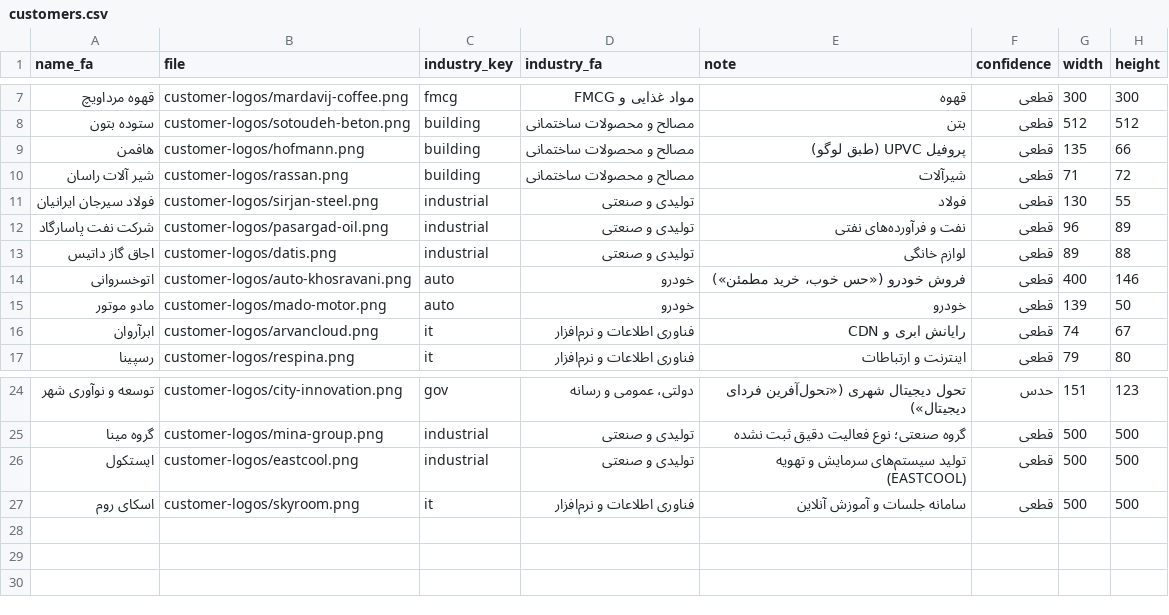
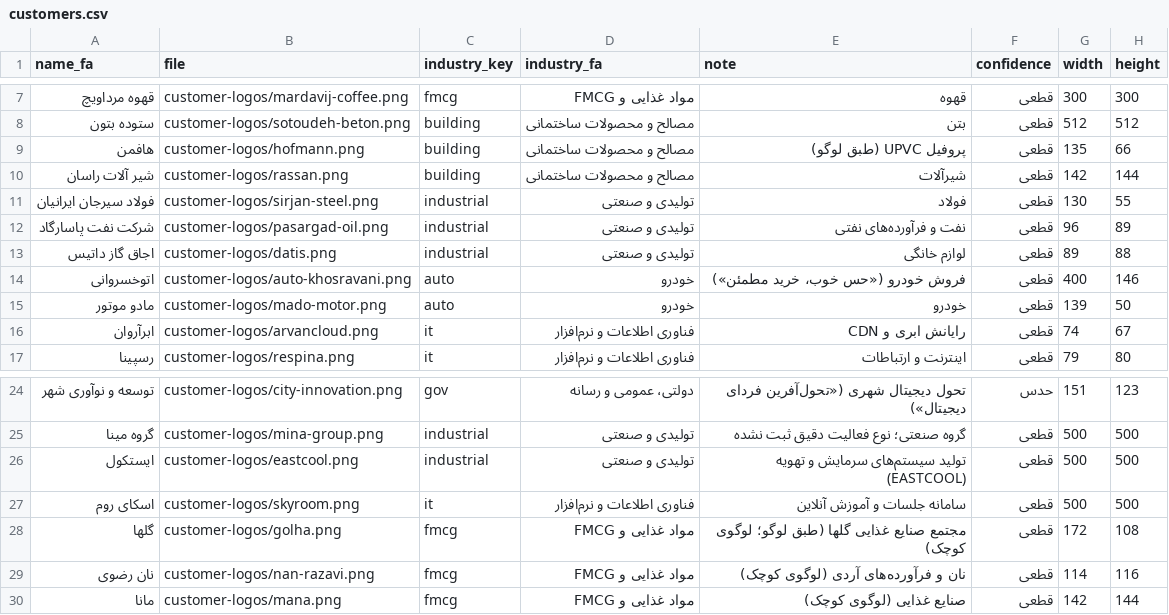
Before and after one commit to pedramharmonica-star/PGSkill, a CSV file: skills/payamgostar-proposal/assets/customer-logos/customers.csv, drawn as a sheet; only a part is shown, gaps mark what is left out.

```diff
--- a/skills/payamgostar-proposal/assets/customer-logos/customers.csv
+++ b/skills/payamgostar-proposal/assets/customer-logos/customers.csv
@@ -9,3 +9,3 @@ name_fa,file,industry_key,industry_fa,note,confidence,width,height
 هافمن,customer-logos/hofmann.png,building,مصالح و محصولات ساختمانی,پروفیل UPVC (طبق لوگو),قطعی,135,66
-شیر آلات راسان,customer-logos/rassan.png,building,مصالح و محصولات ساختمانی,شیرآلات,قطعی,71,72
+شیر آلات راسان,customer-logos/rassan.png,building,مصالح و محصولات ساختمانی,شیرآلات,قطعی,142,144
 فولاد سیرجان ایرانیان,customer-logos/sirjan-steel.png,industrial,تولیدی و صنعتی,فولاد,قطعی,130,55
@@ -27 +27,4 @@ name_fa,file,industry_key,industry_fa,note,confidence,width,height
 اسکای روم,customer-logos/skyroom.png,it,فناوری اطلاعات و نرم‌افزار,سامانه جلسات و آموزش آنلاین,قطعی,500,500
+گلها,customer-logos/golha.png,fmcg,مواد غذایی و FMCG,مجتمع صنایع غذایی گلها (طبق لوگو؛ لوگوی کوچک),قطعی,172,108
+نان رضوی,customer-logos/nan-razavi.png,fmcg,مواد غذایی و FMCG,نان و فرآورده‌های آردی (لوگوی کوچک),قطعی,114,116
+مانا,customer-logos/mana.png,fmcg,مواد غذایی و FMCG,صنایع غذایی (لوگوی کوچک),قطعی,142,144
```
Also changed, not shown: 19 other files.
